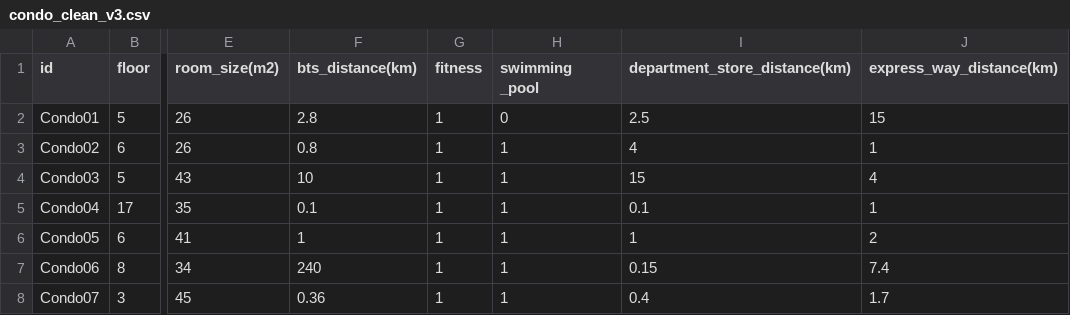
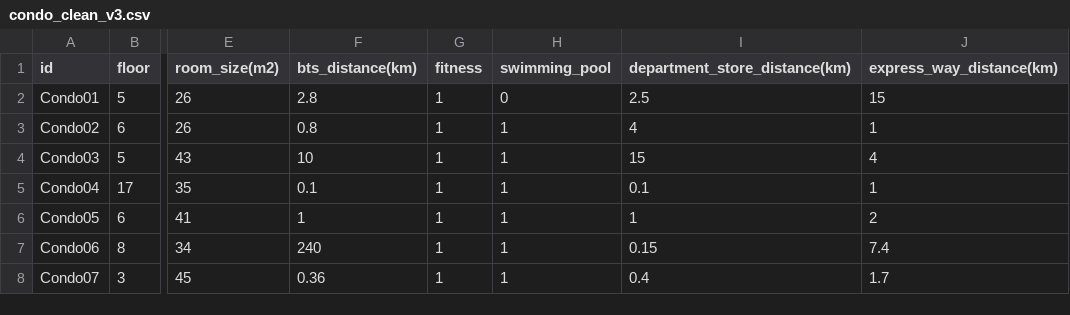
Before and after one commit to wachirawitbenz/condo, a CSV file: condo_clean_v3.csv, drawn as a sheet; only a part is shown, gaps mark what is left out; the diff names each change by its address in the sheet, - before the commit and + after, or states it on an @@ line.

Commit message:
Update condo_clean_v3.csv

```diff
--- a/condo_clean_v3.csv
+++ b/condo_clean_v3.csv
-H1: swimming _pool
+H1: swimming_pool
```
